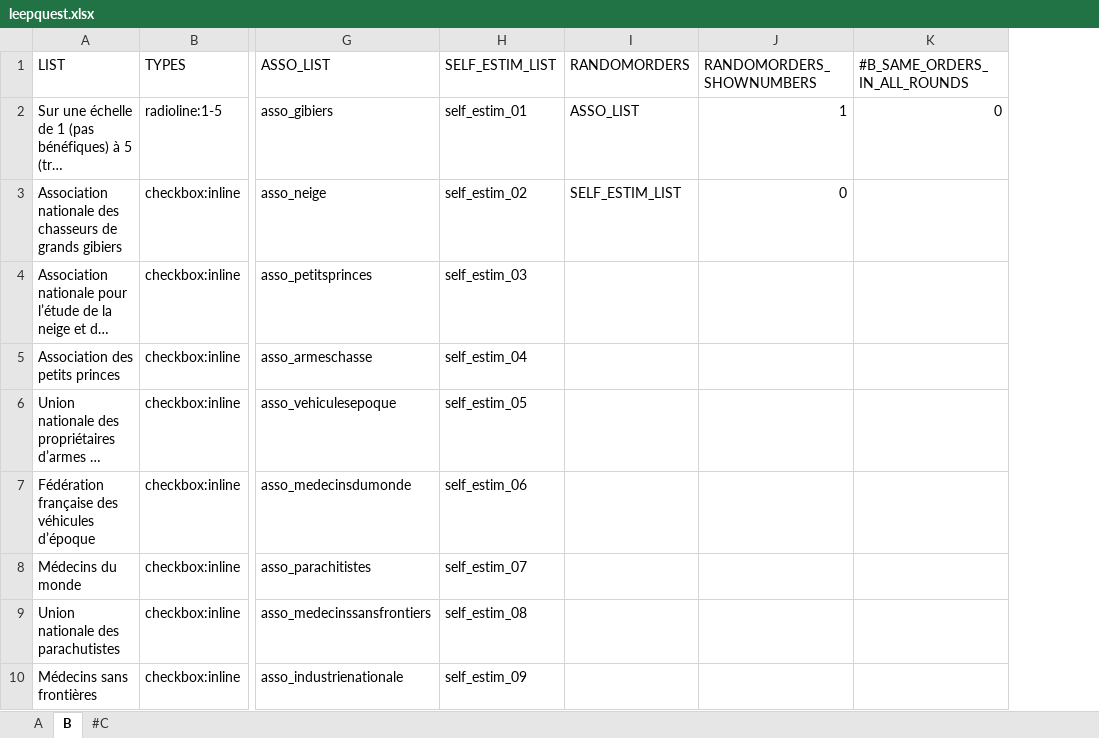
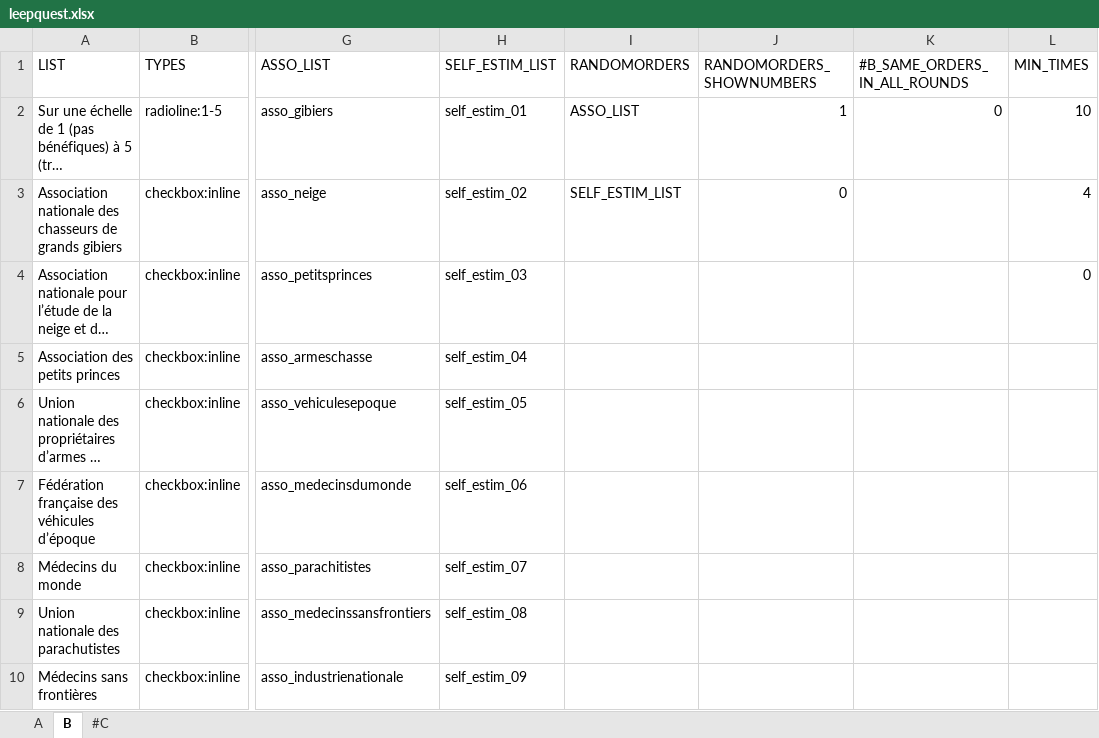
Before and after one commit to mxmfrlv/leepquest_otree, an Excel workbook: leepquest/leepquest.xlsx, sheet B, drawn as a sheet; only a part is shown, gaps mark what is left out; long unchanged cells end in …; values as stored, in another font and other column widths than the file's, no borders; the diff names each change by its address in the sheet, - before the commit and + after, or states it on an @@ line.

Commit message:
adding MIN_TIMES to excel example (sheet B)

```diff
--- a/leepquest/leepquest.xlsx (sheet B)
+++ b/leepquest/leepquest.xlsx (sheet B)
+column L (MIN_TIMES), rows 2-4: 10 | 4 | 0
```
